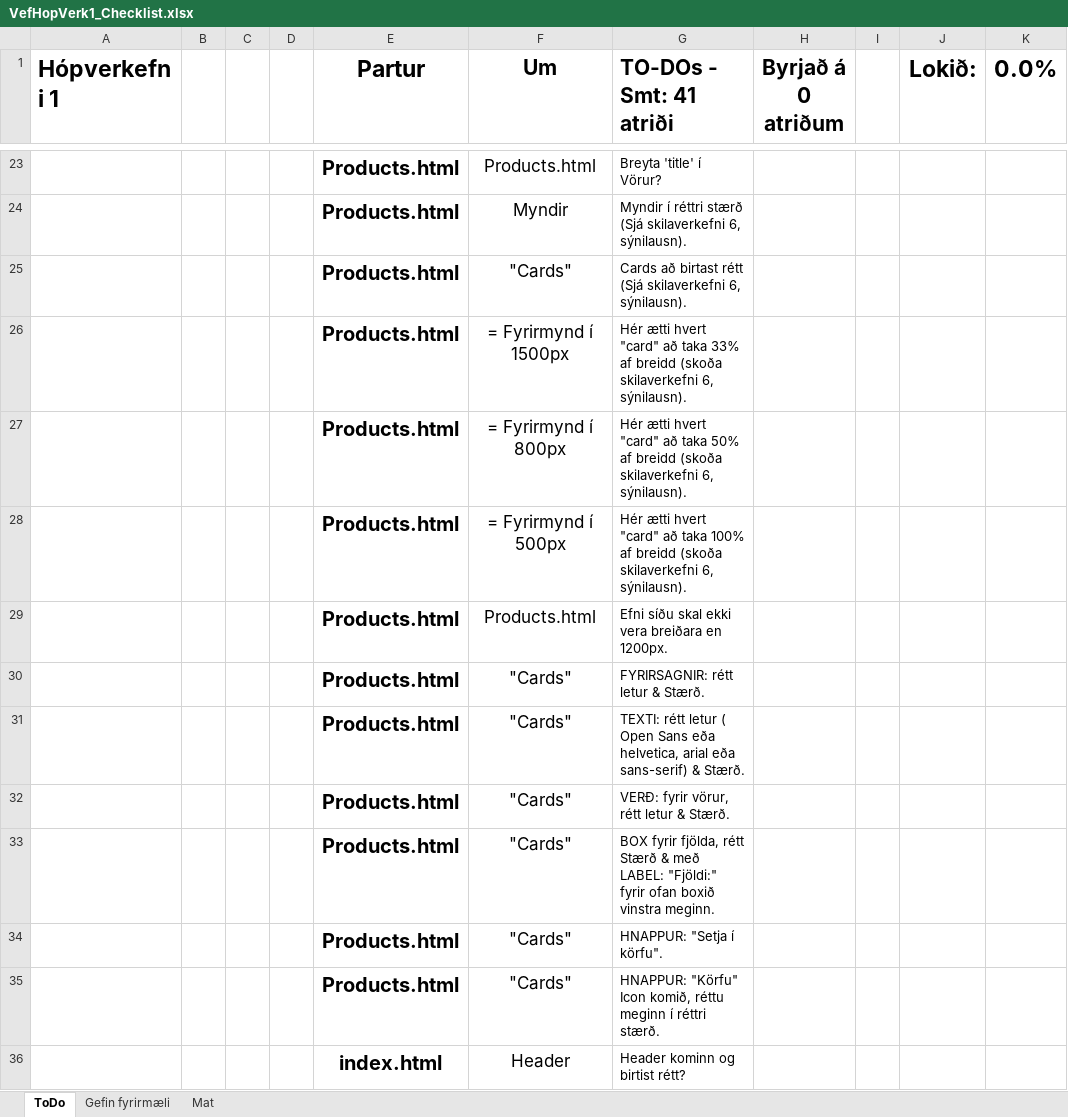
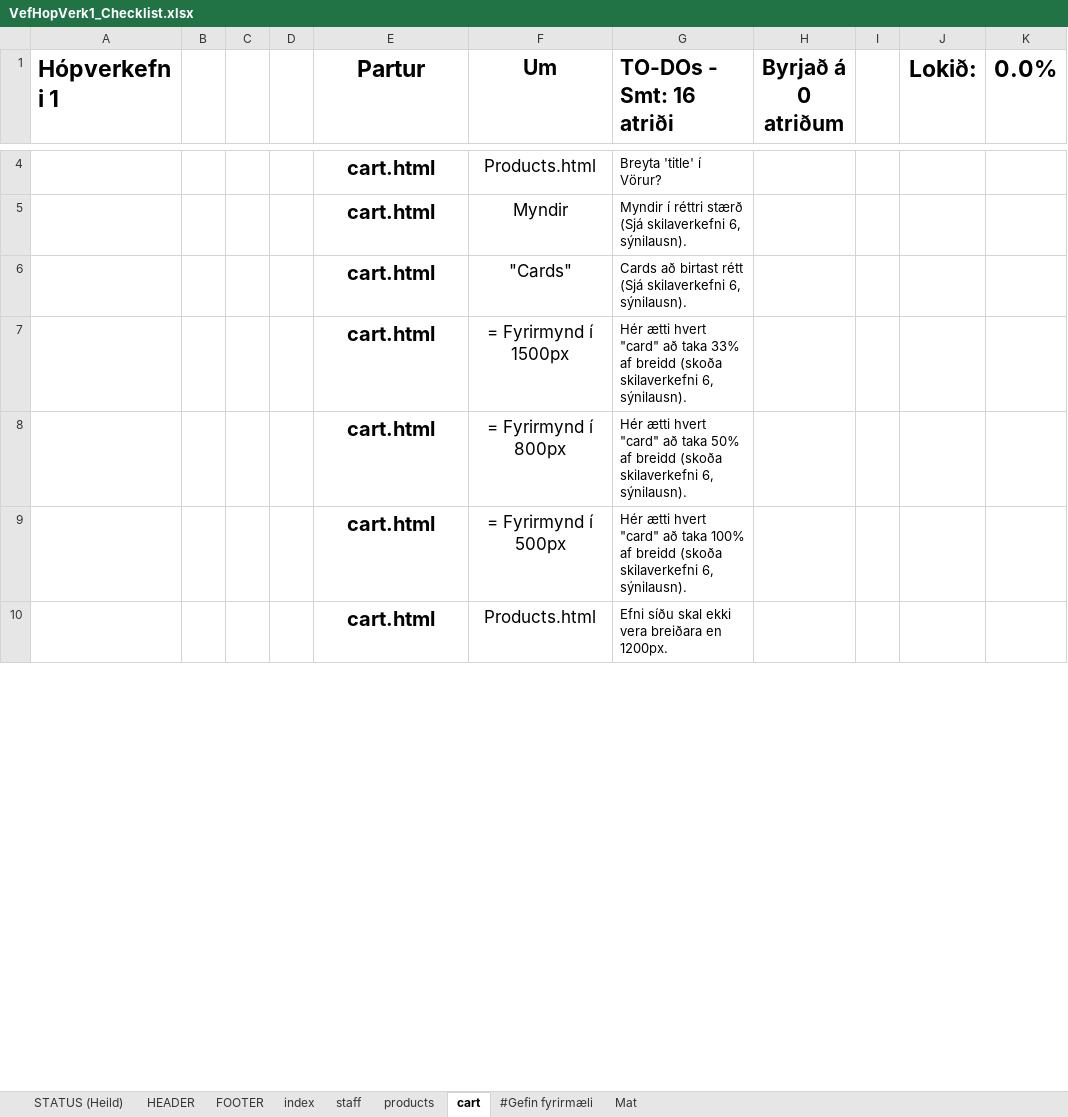
Before and after one commit to bbo1-hi/Hopverkefni1, an Excel workbook: VefHopVerk1_Checklist.xlsx, sheet cart, drawn as a sheet; only a part is shown, gaps mark what is left out; values as stored, in another font and other column widths than the file's, no borders; removed rows and columns are numbered as before the commit, all else as after; the diff covers the shown part only; the diff names each change by its address in the sheet, - before the commit and + after, or states it on an @@ line.

```diff
--- a/VefHopVerk1_Checklist.xlsx (sheet cart)
+++ b/VefHopVerk1_Checklist.xlsx (sheet cart)
-sheet tab: ToDo
+sheet tab: cart
-sheet tab: Gefin fyrirmæli
+sheet tab: #Gefin fyrirmæli
+sheet tab: STATUS (Heild)
+sheet tab: HEADER
+sheet tab: FOOTER
+sheet tab: index
+sheet tab: staff
+sheet tab: products
-G1: TO-DOs - Smt: 41 atriði
+G1: TO-DOs - Smt: 16 atriði
-E4:E10 (Partur): Products.html
+E4:E10 (Partur): cart.html
-row 30:  |  |  |  | Products.html | "Cards" | FYRIRSAGNIR: rétt letur & Stærð.
-row 31:  |  |  |  | Products.html | "Cards" | TEXTI: rétt letur ( Open Sans eða helvetica, arial eða sans-serif) & Stærð.
-row 32:  |  |  |  | Products.html | "Cards" | VERÐ: fyrir vörur, rétt letur & Stærð.
-row 33:  |  |  |  | Products.html | "Cards" | BOX fyrir fjölda, rétt Stærð & með LABEL: "Fjöldi:" fyrir ofan boxið vinstra meginn.
-row 34:  |  |  |  | Products.html | "Cards" | HNAPPUR: "Setja í körfu".
-row 35:  |  |  |  | Products.html | "Cards" | HNAPPUR: "Körfu" Icon komið, réttu meginn í réttri stærð.
-row 36:  |  |  |  | index.html | Header | Header kominn og birtist rétt?
```
Also changed, not shown: 1 added row, 32 removed rows and 24 edited cells elsewhere in this sheet, formulas that keep their value, 1 other file.
